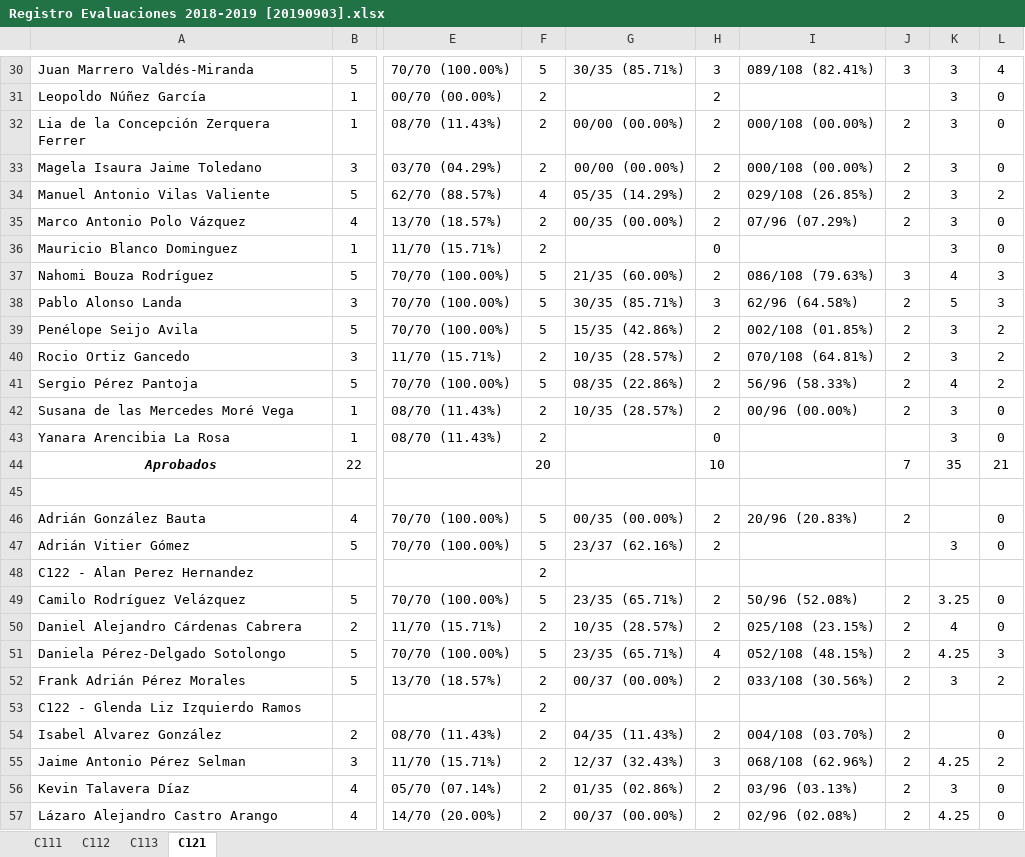
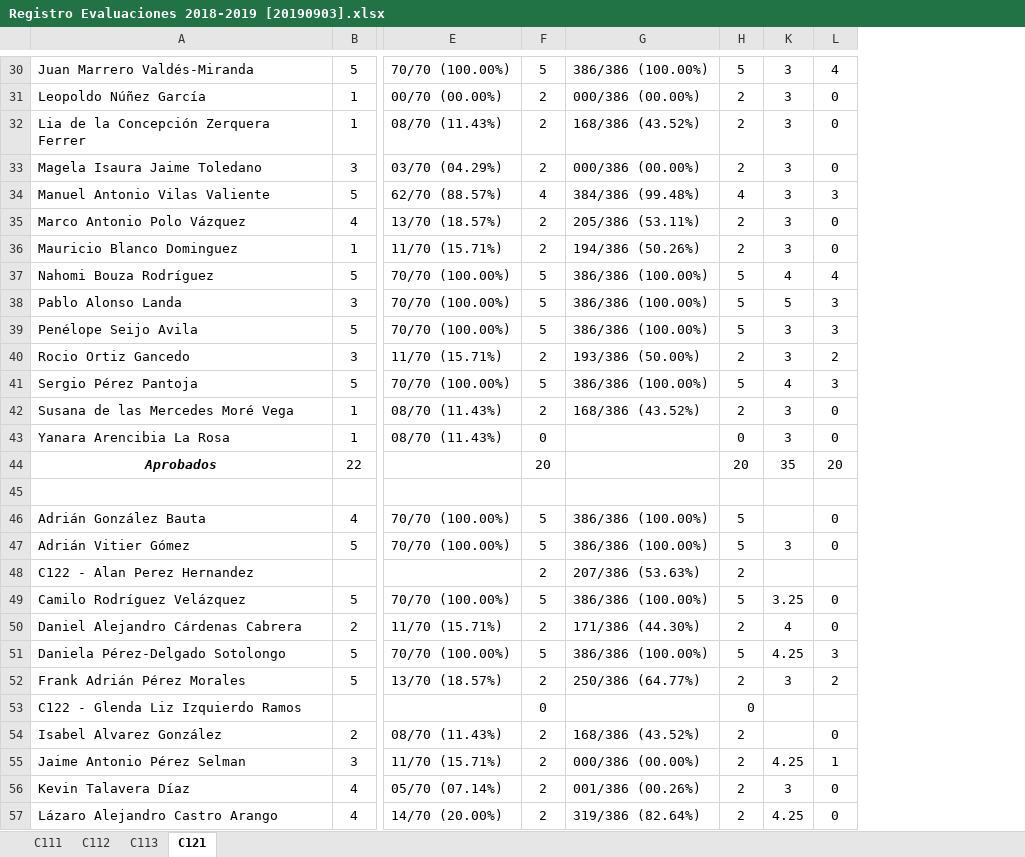
Before and after one commit to Marcel-Sanchez/TestCaseGenerator, an Excel workbook: Data set/Registro Evaluaciones 2018-2019 [20190903].xlsx, sheet C121, drawn as a sheet; only a part is shown, gaps mark what is left out; values as stored, in another font and other column widths than the file's, no borders; conditional formats not drawn; removed rows and columns are numbered as before the commit, all else as after; the diff covers the shown part only; the diff names each change by its address in the sheet, - before the commit and + after, or states it on an @@ line.

```diff
--- a/Data set/Registro Evaluaciones 2018-2019 [20190903].xlsx (sheet C121)
+++ b/Data set/Registro Evaluaciones 2018-2019 [20190903].xlsx (sheet C121)
-column G, rows 30-57: 30/35 (85.71%) |  | 00/00 (00.00%) | 00/00 (00.00%) | 05/35 (14.29%) | 00/35 (00.00%) |  | 21/35 (60.00%) | 30/35 (85.71%) | 15/35 (42.86%) | 10/35 (28.57%) | 08/35 (22.86%) | 10/35 (28.57%) |  |  |  | 00/35 (00.00%) | 23/37 (62.16%) |  | 23/35 (65.71%) | 10/35 (28.57%) | 23/35 (65.71%) | 00/37 (00.00%) |  | 04/35 (11.43%) | 12/37 (32.43%) | 01/35 (02.86%) | 00/37 (00.00%)
+column G, rows 30-57: 386/386 (100.00%) | 000/386 (00.00%) | 168/386 (43.52%) | 000/386 (00.00%) | 384/386 (99.48%) | 205/386 (53.11%) | 194/386 (50.26%) | 386/386 (100.00%) | 386/386 (100.00%) | 386/386 (100.00%) | 193/386 (50.00%) | 386/386 (100.00%) | 168/386 (43.52%) |  |  |  | 386/386 (100.00%) | 386/386 (100.00%) | 207/386 (53.63%) | 386/386 (100.00%) | 171/386 (44.30%) | 386/386 (100.00%) | 250/386 (64.77%) |  | 168/386 (43.52%) | 000/386 (00.00%) | 001/386 (00.26%) | 319/386 (82.64%)
@@ column I hidden, rows 30-57: 089/108 (82.41%) |  | 000/108 (00.00%) | 000/108 (00.00%) | 029/108 (26.85%) | 07/96 (07.29%) |  | 086/108 (79.63%) | 62/96 (64.58%) | 002/108 (01.85%) | 070/108 (64.81%) | 56/96 (58.33%) | 00/96 (00.00%) |  |  |  | 20/96 (20.83%) |  |  | 50/96 (52.08%) | 025/108 (23.15%) | 052/108 (48.15%) | 033/108 (30.56%) |  | 004/108 (03.70%) | 068/108 (62.96%) | 03/96 (03.13%) | 02/96 (02.08%) @@
@@ column J hidden, rows 30-57: 3 |  | 2 | 2 | 2 | 2 |  | 3 | 2 | 2 | 2 | 2 | 2 |  | 7 |  | 2 |  |  | 2 | 2 | 2 | 2 |  | 2 | 2 | 2 | 2 @@
-H30: 3
+H30: 5
-H34: 2
+H34: 4
-L34: 2
+L34: 3
-H36: 0
+H36: 2
-H37: 2
+H37: 5
-L37: 3
+L37: 4
-H38: 3
+H38: 5
-H39: 2
+H39: 5
-L39: 2
+L39: 3
-H41: 2
+H41: 5
-L41: 2
+L41: 3
-F43: 2
+F43: 0
-H44: 10
+H44: 20
-L44: 21
+L44: 20
-H46:H47: 2
+H46:H47: 5
-H48: (empty)
+H48: 2
-H49: 2
+H49: 5
-H51: 4
+H51: 5
-F53: 2
+F53: 0
-H53: (empty)
+H53: 0
-H55: 3
+H55: 2
-L55: 2
+L55: 1
```
Also changed, not shown: 27 edited cells elsewhere in this sheet, 27 other files.
